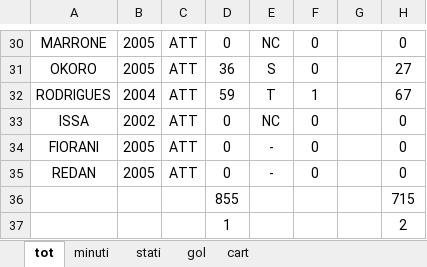
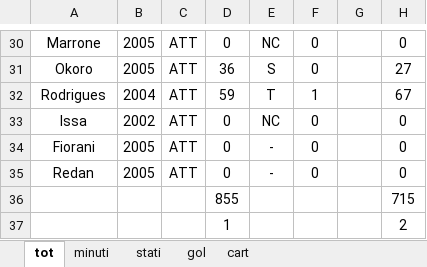
Before and after one commit to elrampa92/VFCu19, an Excel workbook: DATABASE/VENEZIA.xlsx, sheet tot, drawn as a sheet; only a part is shown, gaps mark what is left out; values as stored, in another font and other column widths than the file's, no borders; the diff covers the shown part only; the diff names each change by its address in the sheet, - before the commit and + after, or states it on an @@ line.

```diff
--- a/DATABASE/VENEZIA.xlsx (sheet tot)
+++ b/DATABASE/VENEZIA.xlsx (sheet tot)
-A30: MARRONE
+A30: Marrone
-A31: OKORO
+A31: Okoro
-A32: RODRIGUES
+A32: Rodrigues
-A33: ISSA
+A33: Issa
-A34: FIORANI
+A34: Fiorani
-A35: REDAN
+A35: Redan
```
Also changed, not shown: 28 edited cells elsewhere in this sheet, sheet cart, sheet minuti, sheet stati, sheet gol.
